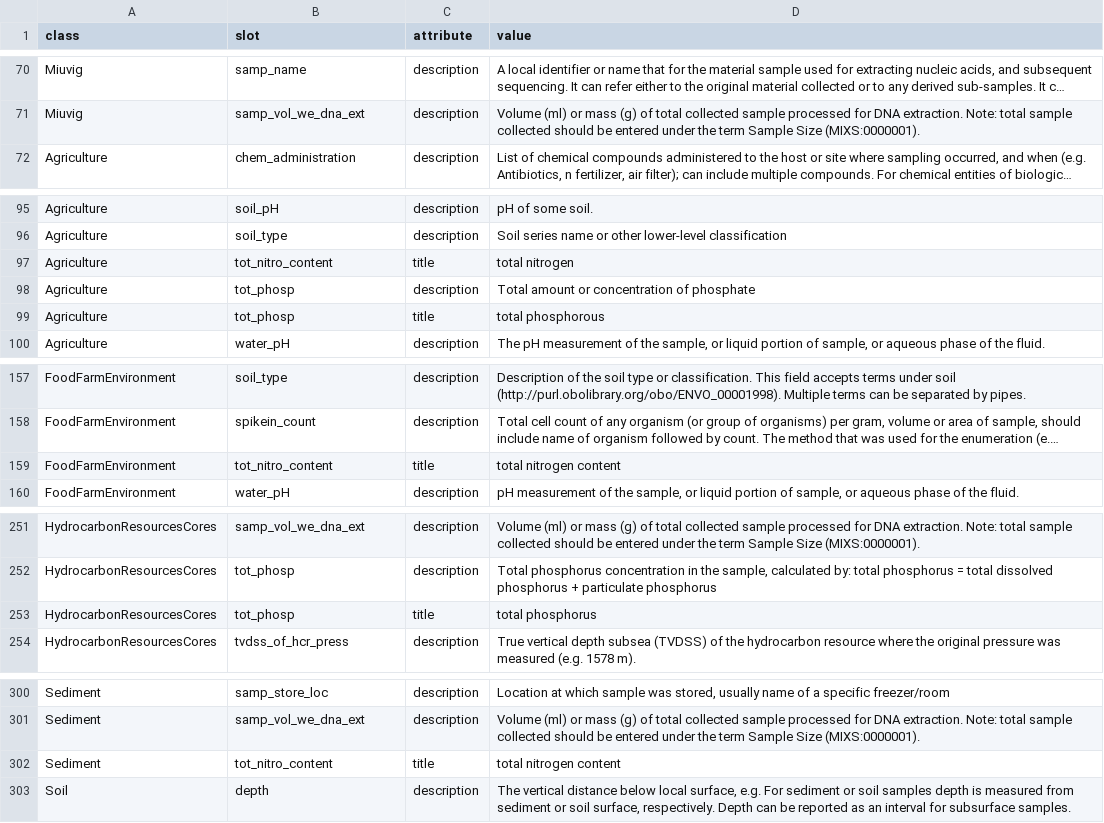
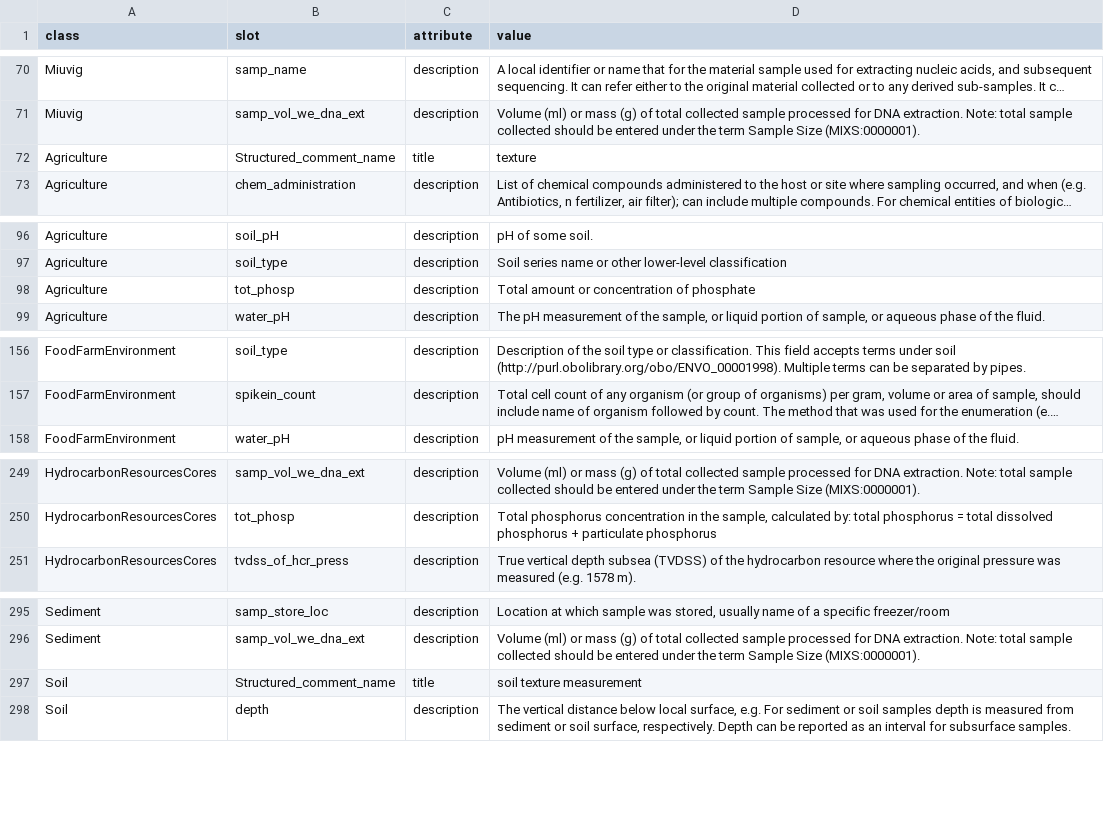
Before and after one commit to microbiomedata/mixs-6-2-release-candidate, a TSV file: other-reports/slot-usage-report.tsv, drawn as a sheet; only a part is shown, gaps mark what is left out; long unchanged cells end in …; removed rows and columns are numbered as before the commit, all else as after; the diff covers the shown part only; the diff names each change by its address in the sheet, - before the commit and + after, or states it on an @@ line.

```diff
--- a/other-reports/slot-usage-report.tsv
+++ b/other-reports/slot-usage-report.tsv
+row 72: Agriculture | Structured_comment_name | title | texture
-row 97: Agriculture | tot_nitro_content | title | total nitrogen
-row 99: Agriculture | tot_phosp | title | total phosphorous
-row 159: FoodFarmEnvironment | tot_nitro_content | title | total nitrogen content
-row 253: HydrocarbonResourcesCores | tot_phosp | title | total phosphorus
-row 302: Sediment | tot_nitro_content | title | total nitrogen content
+row 297: Soil | Structured_comment_name | title | soil texture measurement
```
Also changed, not shown: 4 removed rows elsewhere in this file, GSC-excel-harmonized-repaired/mixs_6_2_rc.repaired.tsv, conflict-reports/mixs_6_2_rc.ID.Occurrence.conflicts.post.tsv, 43 other files.
